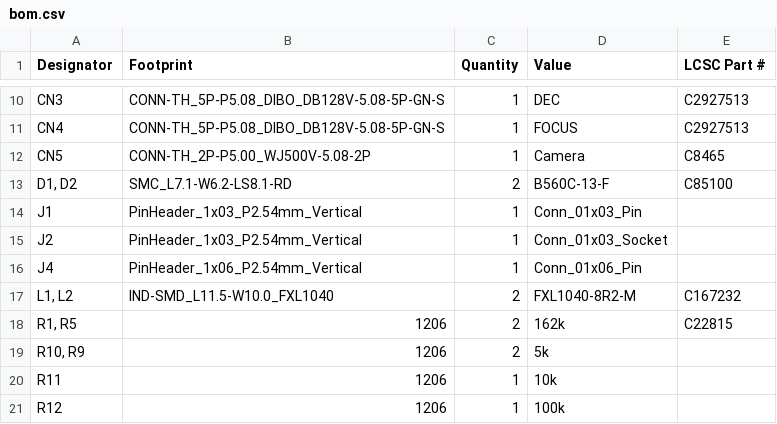
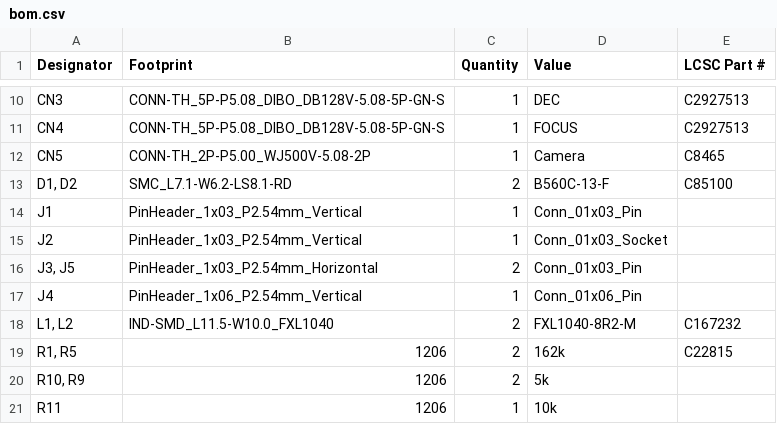
Before and after one commit to neatstranger/Dagerro, a CSV file: Electronics/PicoControl/production/bom.csv, drawn as a sheet; only a part is shown, gaps mark what is left out; the shorter side is filled out with more unchanged rows.

```diff
--- a/Electronics/PicoControl/production/bom.csv
+++ b/Electronics/PicoControl/production/bom.csv
@@ -15,2 +15,3 @@ J1,PinHeader_1x03_P2.54mm_Vertical,1,Conn_01x03_Pin,
 J2,PinHeader_1x03_P2.54mm_Vertical,1,Conn_01x03_Socket,
+"J3, J5",PinHeader_1x03_P2.54mm_Horizontal,2,Conn_01x03_Pin,
 J4,PinHeader_1x06_P2.54mm_Vertical,1,Conn_01x06_Pin,
```
Also changed, not shown: Electronics/PicoControl/production/designators.csv, Electronics/PicoControl/production/positions.csv, 12 other files.
